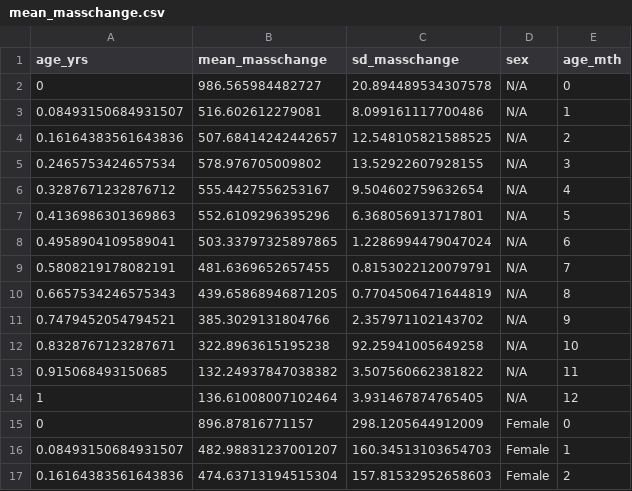
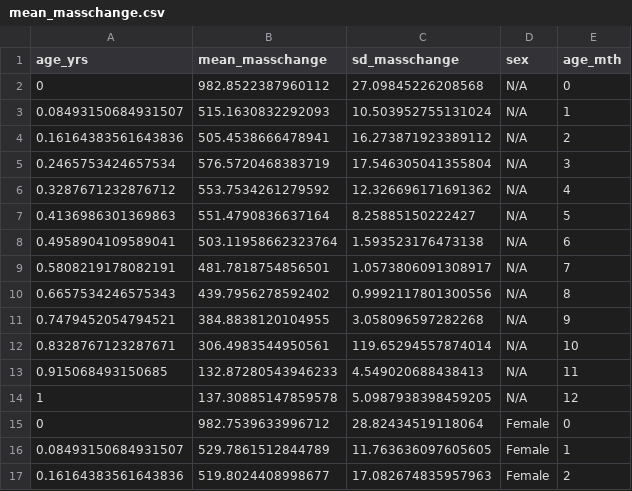
Before and after one commit to sagbayani/graywhale_energyreqs, a CSV file: data/mean_masschange.csv, drawn as a sheet; only a part is shown; the diff covers the shown part only.

```diff
--- a/data/mean_masschange.csv
+++ b/data/mean_masschange.csv
@@ -1,17 +1,17 @@
 age_yrs,mean_masschange,sd_masschange,sex,age_mth
-0,986.565984482727,20.894489534307578,N/A,0
-0.08493150684931507,516.602612279081,8.099161117700486,N/A,1
-0.16164383561643836,507.68414242442657,12.548105821588525,N/A,2
-0.2465753424657534,578.976705009802,13.52922607928155,N/A,3
-0.3287671232876712,555.4427556253167,9.504602759632654,N/A,4
-0.4136986301369863,552.6109296395296,6.368056913717801,N/A,5
-0.4958904109589041,503.33797325897865,1.2286994479047024,N/A,6
-0.5808219178082191,481.6369652657455,0.8153022120079791,N/A,7
-0.6657534246575343,439.65868946871205,0.7704506471644819,N/A,8
-0.7479452054794521,385.3029131804766,2.357971102143702,N/A,9
-0.8328767123287671,322.8963615195238,92.25941005649258,N/A,10
-0.915068493150685,132.24937847038382,3.507560662381822,N/A,11
-1,136.61008007102464,3.931467874765405,N/A,12
-0,896.87816771157,298.1205644912009,Female,0
-0.08493150684931507,482.98831237001207,160.34513103654703,Female,1
-0.16164383561643836,474.63713194515304,157.81532952658603,Female,2
+0,982.8522387960112,27.09845226208568,N/A,0
+0.08493150684931507,515.1630832292093,10.503952755131024,N/A,1
+0.16164383561643836,505.4538666478941,16.273871923389112,N/A,2
+0.2465753424657534,576.5720468383719,17.546305041355804,N/A,3
+0.3287671232876712,553.7534261279592,12.326696171691362,N/A,4
+0.4136986301369863,551.4790836637164,8.25885150222427,N/A,5
+0.4958904109589041,503.11958662323764,1.593523176473138,N/A,6
+0.5808219178082191,481.7818754856501,1.0573806091308917,N/A,7
+0.6657534246575343,439.7956278592402,0.9992117801300556,N/A,8
+0.7479452054794521,384.8838120104955,3.058096597282268,N/A,9
+0.8328767123287671,306.4983544950561,119.65294557874014,N/A,10
+0.915068493150685,132.87280543946233,4.549020688438413,N/A,11
+1,137.30885147859578,5.0987938398459205,N/A,12
+0,982.7539633996712,28.82434519118064,Female,0
+0.08493150684931507,529.7861512844789,11.763636097605605,Female,1
+0.16164383561643836,519.8024408998677,17.082674835957963,Female,2
```
Also changed, not shown: 46 edited cells elsewhere in this file, 8 other files.
